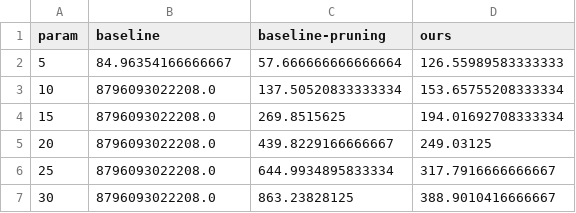
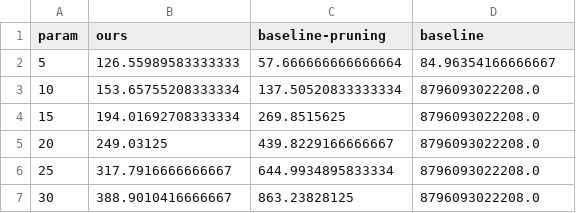
Before and after one commit to hengxin/smt-transactional-consistency-artifact, a CSV file: results/various-pldi/mem-evts.csv, drawn as a sheet.

```diff
--- a/results/various-pldi/mem-evts.csv
+++ b/results/various-pldi/mem-evts.csv
@@ -1,7 +1,7 @@
-param,baseline,baseline-pruning,ours
-5,84.96354166666667,57.666666666666664,126.55989583333333
-10,8796093022208.0,137.50520833333334,153.65755208333334
-15,8796093022208.0,269.8515625,194.01692708333334
-20,8796093022208.0,439.8229166666667,249.03125
-25,8796093022208.0,644.9934895833334,317.7916666666667
-30,8796093022208.0,863.23828125,388.9010416666667
+param,ours,baseline-pruning,baseline
+5,126.55989583333333,57.666666666666664,84.96354166666667
+10,153.65755208333334,137.50520833333334,8796093022208.0
+15,194.01692708333334,269.8515625,8796093022208.0
+20,249.03125,439.8229166666667,8796093022208.0
+25,317.7916666666667,644.9934895833334,8796093022208.0
+30,388.9010416666667,863.23828125,8796093022208.0
```
Also changed, not shown: results/various-pldi/mem-dupkeypct.csv, results/various-pldi/mem-keys.csv, 10 other files.
